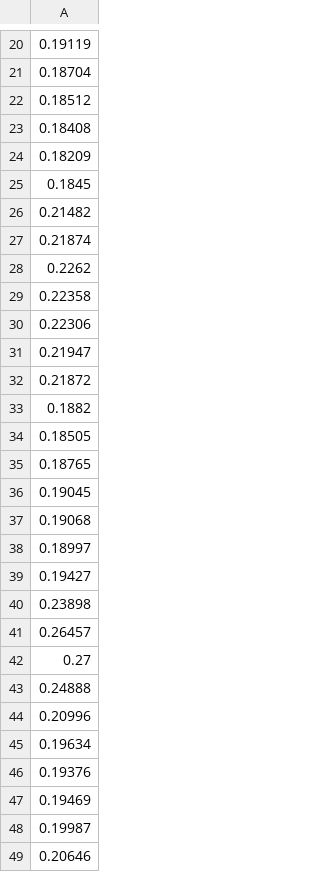
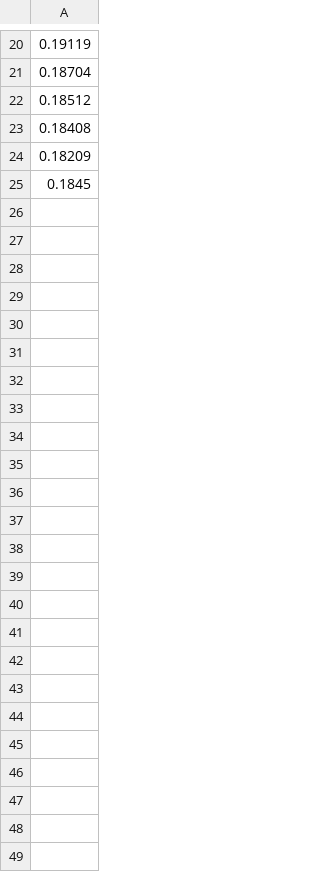
Before and after one commit to Ravnholt7507/p9-projekt, a CSV file: data/spotprices.csv, drawn as a sheet; only a part is shown, gaps mark what is left out; the diff names each change by its address in the sheet, - before the commit and + after, or states it on an @@ line.

```diff
--- a/data/spotprices.csv
+++ b/data/spotprices.csv
-row 26: 0.21482
-row 27: 0.21874
-row 28: 0.2262
-row 29: 0.22358
-row 30: 0.22306
-row 31: 0.21947
-row 32: 0.21872
-row 33: 0.1882
-row 34: 0.18505
-row 35: 0.18765
-row 36: 0.19045
-row 37: 0.19068
-row 38: 0.18997
-row 39: 0.19427
-row 40: 0.23898
-row 41: 0.26457
-row 42: 0.27
-row 43: 0.24888
-row 44: 0.20996
-row 45: 0.19634
-row 46: 0.19376
-row 47: 0.19469
-row 48: 0.19987
-row 49: 0.20646
```
Also changed, not shown: 6 other files.
